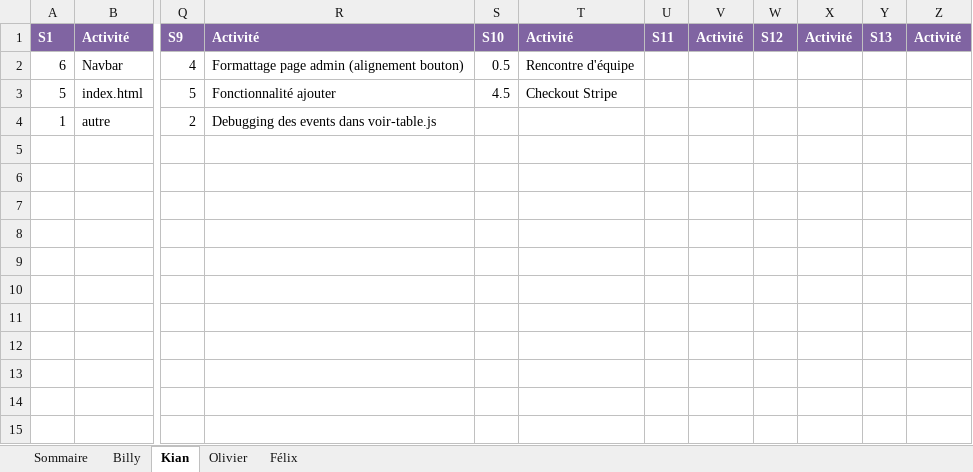
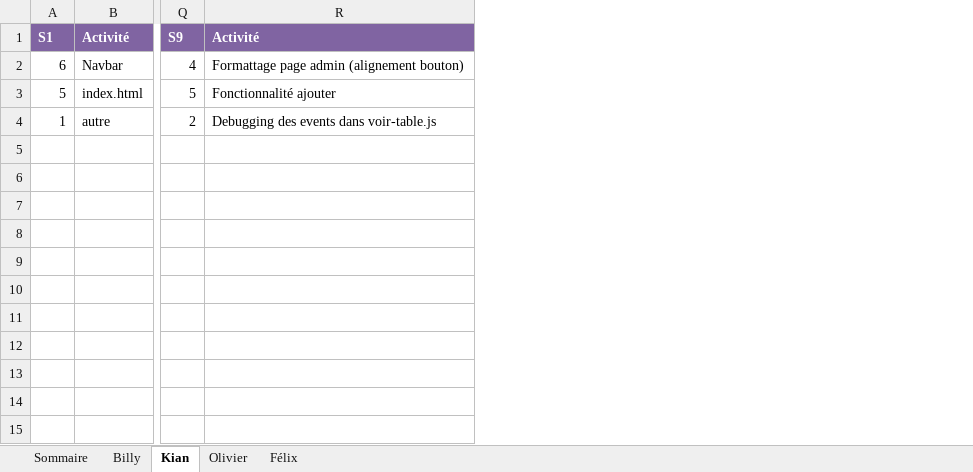
Before and after one commit to Atajin/NovaGo, an Excel workbook: Documents/Documents sprint/Feuille_de_temps.xlsx, sheet Kian, drawn as a sheet; only a part is shown, gaps mark what is left out; values as stored, in another font and other column widths than the file's, no borders; the diff names each change by its address in the sheet, - before the commit and + after, or states it on an @@ line.

```diff
--- a/Documents/Documents sprint/Feuille_de_temps.xlsx (sheet Kian)
+++ b/Documents/Documents sprint/Feuille_de_temps.xlsx (sheet Kian)
-column S, rows 1-3: S10 | 0.5 | 4.5
-column T, rows 1-3: Activité | Rencontre d'équipe | Checkout Stripe
-column U, row 1: S11
-column V, row 1: Activité
-column W, row 1: S12
-column X, row 1: Activité
-column Y, row 1: S13
-column Z, row 1: Activité
```
Also changed, not shown: sheet Billy, sheet Félix, sheet Olivier, sheet Sommaire, 10 other files.
